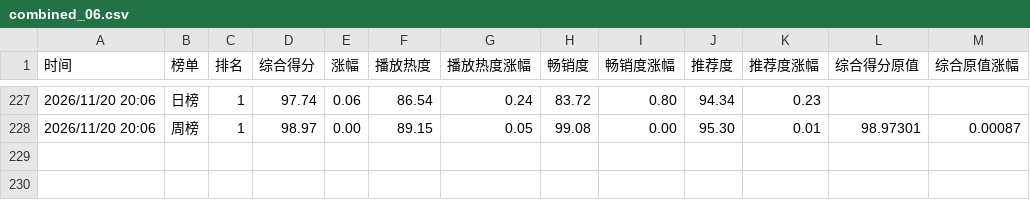
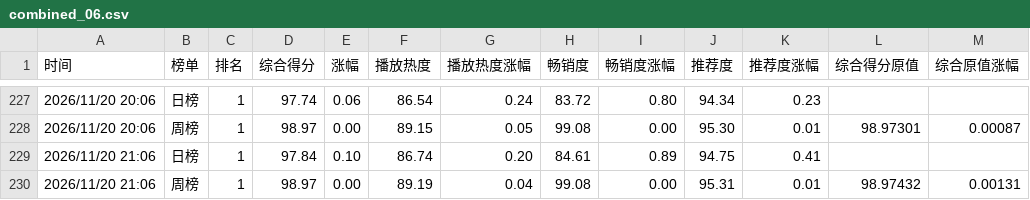
Before and after one commit to haanhaanL/mzc051, a CSV file: combined_06.csv, drawn as a sheet; only a part is shown, gaps mark what is left out; the diff names each change by its address in the sheet, - before the commit and + after, or states it on an @@ line.

```diff
--- a/combined_06.csv
+++ b/combined_06.csv
+row 229: 2026/11/20 21:06 | 日榜 | 1 | 97.84 | 0.10 | 86.74 | 0.20 | 84.61 | 0.89 | 94.75 | 0.41
+row 230: 2026/11/20 21:06 | 周榜 | 1 | 98.97 | 0.00 | 89.19 | 0.04 | 99.08 | 0.00 | 95.31 | 0.01 | 98.97432 | 0.00131
```
Also changed, not shown: daily.csv, weekly.csv.
